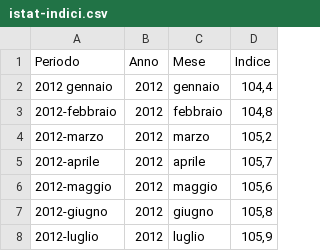
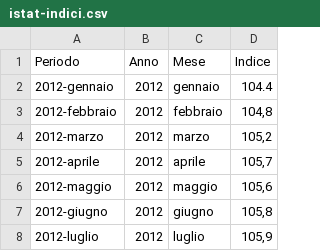
Before and after one commit to uftecdonato/openData, a CSV file: istat-indici.csv, drawn as a sheet; only a part is shown.

Commit message:
Update istat-indici.csv

```diff
--- a/istat-indici.csv
+++ b/istat-indici.csv
@@ -1,3 +1,3 @@
 Periodo;Anno;Mese;Indice
-2012 gennaio;2012;gennaio;104,4
+2012-gennaio;2012;gennaio;104.4
 2012-febbraio;2012;febbraio;104,8
```
